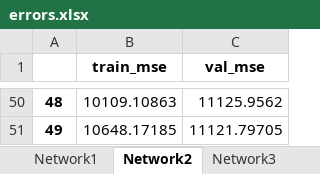
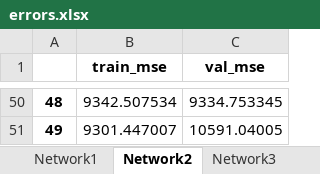
Before and after one commit to Jorgegar96/Artificial-Neural-Networks, an Excel workbook: Networks/Parte4/errors.xlsx, sheet Network2, drawn as a sheet; only a part is shown, gaps mark what is left out; values as stored, in another font and other column widths than the file's, no borders; the diff covers the shown part only; the diff names each change by its address in the sheet, - before the commit and + after, or states it on an @@ line.

```diff
--- a/Networks/Parte4/errors.xlsx (sheet Network2)
+++ b/Networks/Parte4/errors.xlsx (sheet Network2)
-B50 (train_mse): 10109.10863
+B50 (train_mse): 9342.507534
-C50 (val_mse): 11125.9562
+C50 (val_mse): 9334.753345
-B51 (train_mse): 10648.17185
+B51 (train_mse): 9301.447007
-C51 (val_mse): 11121.79705
+C51 (val_mse): 10591.04005
```
Also changed, not shown: 96 edited cells elsewhere in this sheet, sheet Network1, sheet Network5, sheet Network4, sheet Network3, other sheet tabs, Networks/Parte1/Excel/Parte1-FeedForward.xlsx, Networks/Parte3/Excel/Network64.xlsx, 31 other files.
